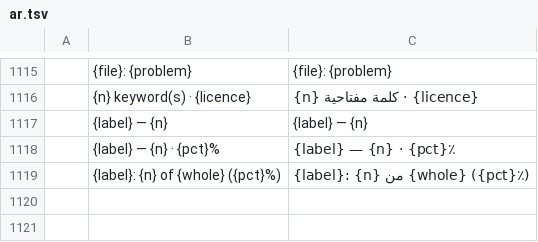
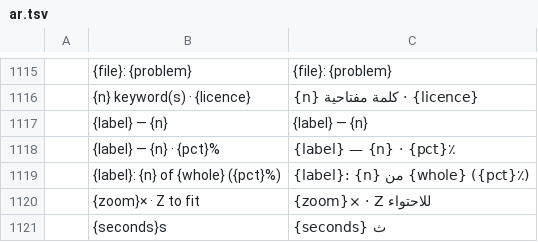
Before and after one commit to Topzic/sortlens-rust, a TSV file: crates/ui/src/i18n/ar.tsv, drawn as a sheet; only a part is shown, gaps mark what is left out; the diff names each change by its address in the sheet, - before the commit and + after, or states it on an @@ line.

```diff
--- a/crates/ui/src/i18n/ar.tsv
+++ b/crates/ui/src/i18n/ar.tsv
+row 1120:  | {zoom}× · Z to fit | {zoom}× · Z للاحتواء
+row 1121:  | {seconds}s | {seconds} ث
```
Also changed, not shown: crates/ui/src/i18n/ja.tsv, crates/ui/src/i18n/ko.tsv, 7 other files.
